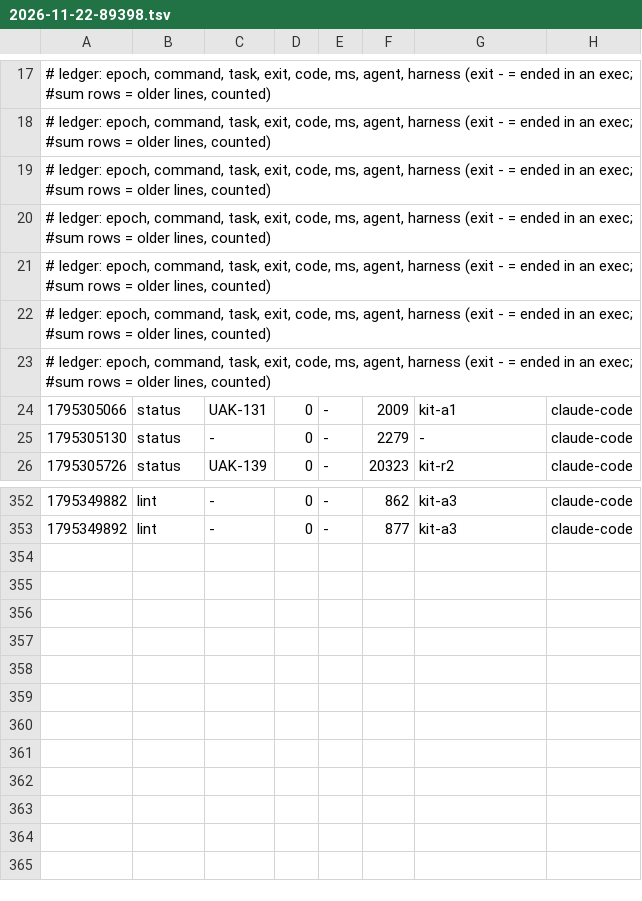
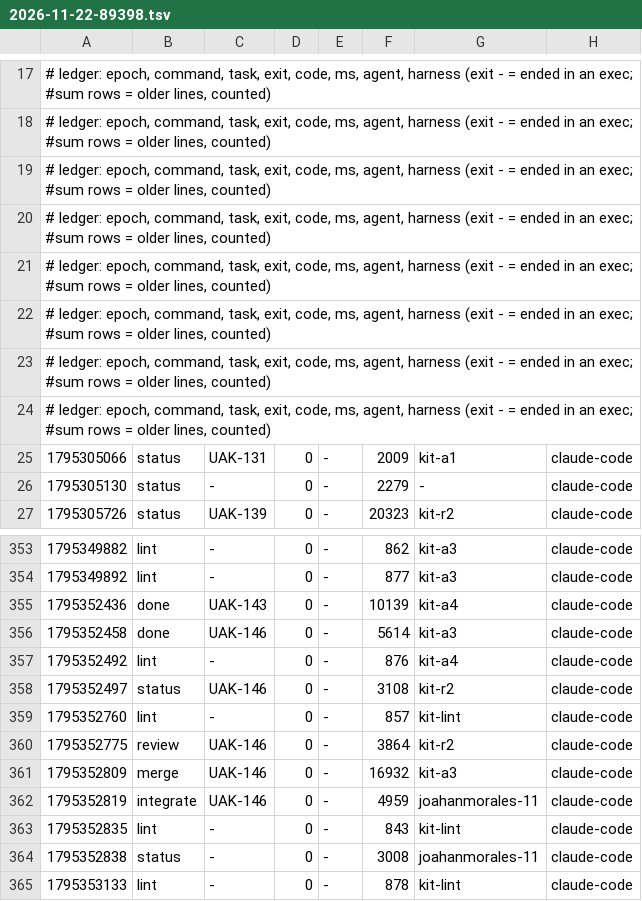
Before and after one commit to JoahanMorales/upiixia-agentic-kit, a TSV file: metrics/2026-11-22-89398.tsv, drawn as a sheet; only a part is shown, gaps mark what is left out; the diff names each change by its address in the sheet, - before the commit and + after, or states it on an @@ line.

Commit message:
uak: blackbox +2, metrics +11

```diff
--- a/metrics/2026-11-22-89398.tsv
+++ b/metrics/2026-11-22-89398.tsv
+row 24: # ledger: epoch, command, task, exit, code, ms, agent, harness (exit - = ended in an exec; #sum rows = older lines, counted)
+row 355: 1795352436 | done | UAK-143 | 0 | - | 10139 | kit-a4 | claude-code
+row 356: 1795352458 | done | UAK-146 | 0 | - | 5614 | kit-a3 | claude-code
+row 357: 1795352492 | lint | - | 0 | - | 876 | kit-a4 | claude-code
+row 358: 1795352497 | status | UAK-146 | 0 | - | 3108 | kit-r2 | claude-code
+row 359: 1795352760 | lint | - | 0 | - | 857 | kit-lint | claude-code
+row 360: 1795352775 | review | UAK-146 | 0 | - | 3864 | kit-r2 | claude-code
+row 361: 1795352809 | merge | UAK-146 | 0 | - | 16932 | kit-a3 | claude-code
+row 362: 1795352819 | integrate | UAK-146 | 0 | - | 4959 | joahanmorales-11 | claude-code
+row 363: 1795352835 | lint | - | 0 | - | 843 | kit-lint | claude-code
+row 364: 1795352838 | status | - | 0 | - | 3008 | joahanmorales-11 | claude-code
+row 365: 1795353133 | lint | - | 0 | - | 878 | kit-lint | claude-code
```
Also changed, not shown: 1 other file.
